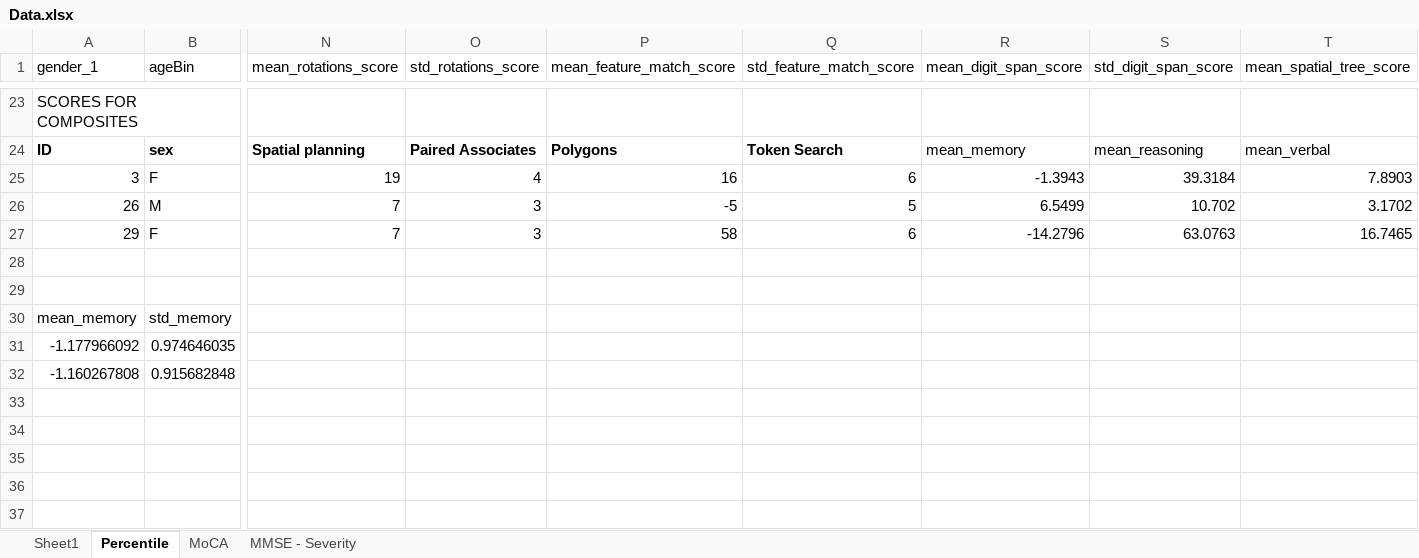
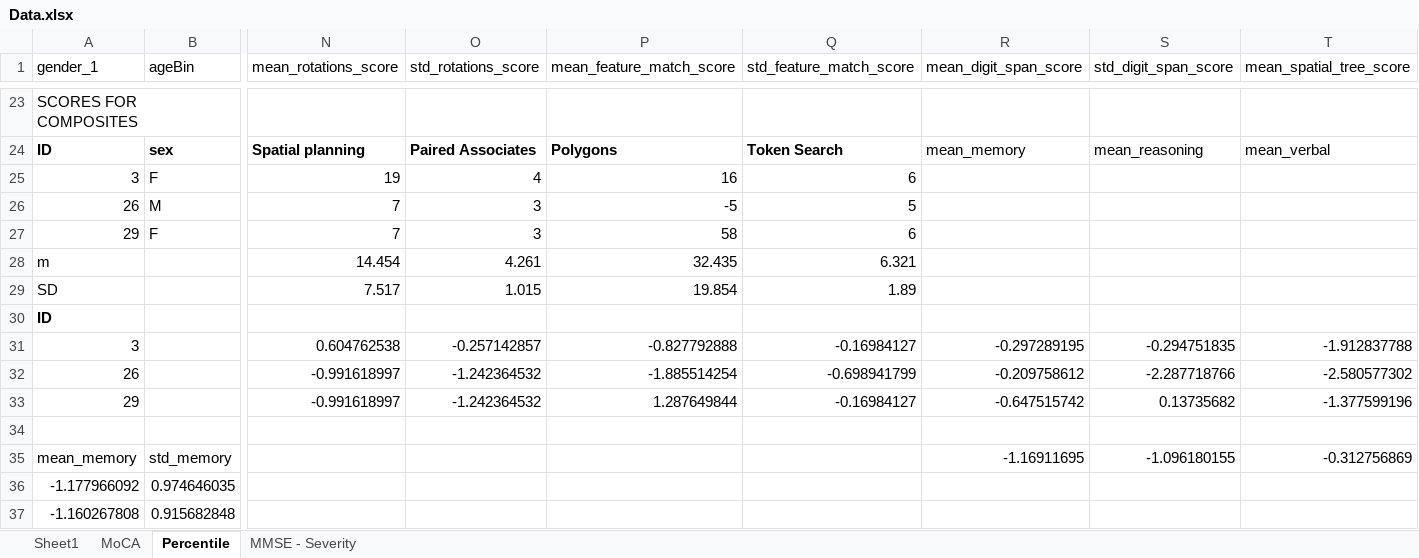
Before and after one commit to asternin/PhDProject, an Excel workbook: CBS/Analysis/Data.xlsx, sheet Percentile, drawn as a sheet; only a part is shown, gaps mark what is left out; values as stored, in another font and other column widths than the file's, no borders; conditional formats not drawn; removed rows and columns are numbered as before the commit, all else as after; rows hold the shown columns only; the diff names each change by its address in the sheet, - before the commit and + after, or states it on an @@ line.

```diff
--- a/CBS/Analysis/Data.xlsx (sheet Percentile)
+++ b/CBS/Analysis/Data.xlsx (sheet Percentile)
@@ sheet tab order changed: Sheet1 | MoCA | Percentile | MMSE - Severity @@
-R25 (mean_digit_span_score): -1.3943
+R25 (mean_digit_span_score): (empty)
-S25 (std_digit_span_score): 39.3184
+S25 (std_digit_span_score): (empty)
-T25 (mean_spatial_tree_score): 7.8903
+T25 (mean_spatial_tree_score): (empty)
-R26 (mean_digit_span_score): 6.5499
+R26 (mean_digit_span_score): (empty)
-S26 (std_digit_span_score): 10.702
+S26 (std_digit_span_score): (empty)
-T26 (mean_spatial_tree_score): 3.1702
+T26 (mean_spatial_tree_score): (empty)
-R27 (mean_digit_span_score): -14.2796
+R27 (mean_digit_span_score): (empty)
-S27 (std_digit_span_score): 63.0763
+S27 (std_digit_span_score): (empty)
-T27 (mean_spatial_tree_score): 16.7465
+T27 (mean_spatial_tree_score): (empty)
+row 28: m |  | 14.454 | 4.261 | 32.435 | 6.321
+row 29: SD |  | 7.517 | 1.015 | 19.854 | 1.89
+row 30: ID
+row 31: 3 |  | 0.604762538 | -0.257142857 | -0.827792888 | -0.16984127 | -0.297289195 | -0.294751835 | -1.912837788
+row 32: 26 |  | -0.991618997 | -1.242364532 | -1.885514254 | -0.698941799 | -0.209758612 | -2.287718766 | -2.580577302
+row 33: 29 |  | -0.991618997 | -1.242364532 | 1.287649844 | -0.16984127 | -0.647515742 | 0.13735682 | -1.377599196
-row 29: (empty)
-R35 (mean_digit_span_score): (empty)
+R35 (mean_digit_span_score): -1.16911695
-S35 (std_digit_span_score): (empty)
+S35 (std_digit_span_score): -1.096180155
-T35 (mean_spatial_tree_score): (empty)
+T35 (mean_spatial_tree_score): -0.312756869
```
Also changed, not shown: sheet MoCA, sheet Sheet1, formulas that keep their value, CBS/Analysis/Norms_5yr_bins.xlsx, 3 other files.
